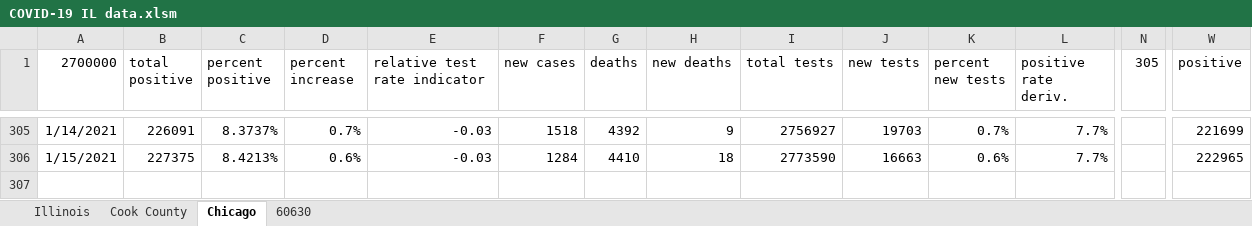
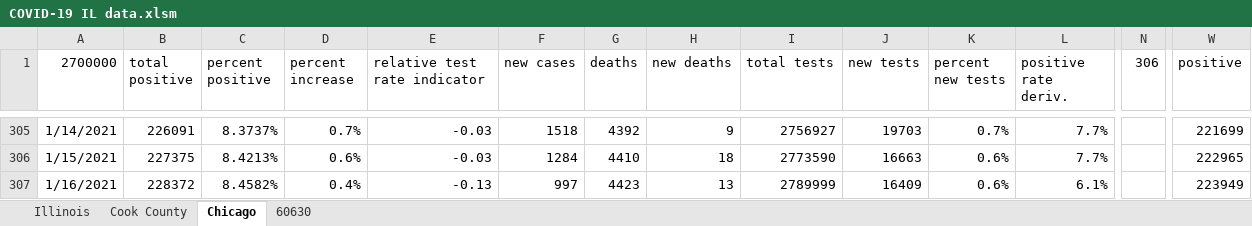
Before and after one commit to mrupprecht17/covid19, an Excel workbook: COVID-19 IL data.xlsm, sheet Chicago, drawn as a sheet; only a part is shown, gaps mark what is left out; values as stored, in another font and other column widths than the file's, no borders; charts and pictures and conditional formats not drawn; rows hold the shown columns only; the diff names each change by its address in the sheet, - before the commit and + after, or states it on an @@ line.

```diff
--- a/COVID-19 IL data.xlsm (sheet Chicago)
+++ b/COVID-19 IL data.xlsm (sheet Chicago)
-N1: 305
+N1: 306
+row 307: 1/16/2021 | 228372 | 8.4582% | 0.4% | -0.13 | 997 | 4423 | 13 | 2789999 | 16409 | 0.6% | 6.1% |  | 223949
```
Also changed, not shown: sheet 60630, sheet Cook County, sheet Illinois, charts or pictures, 11 other files.
